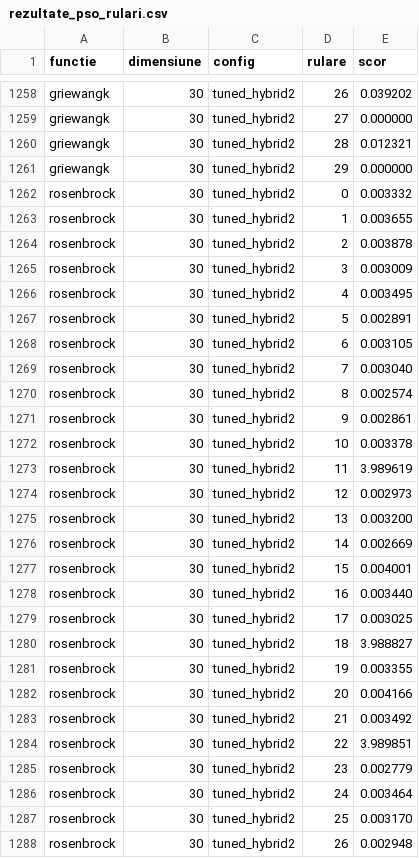
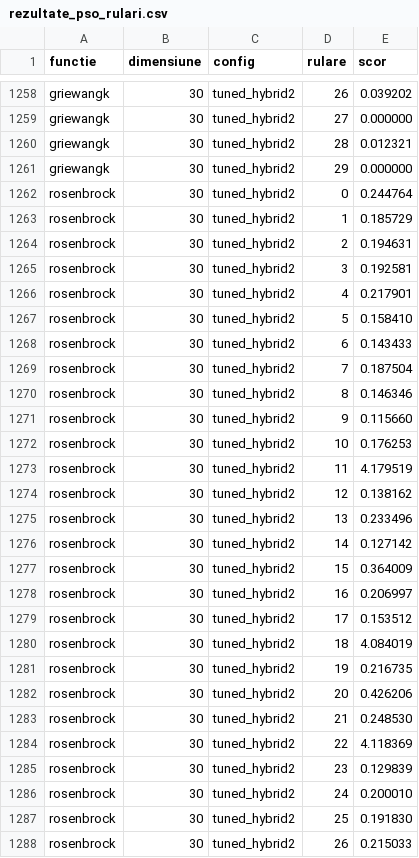
Before and after one commit to EduardZaborila3/NIM-Laboratory, a CSV file: Hw2/rezultate_pso_rulari.csv, drawn as a sheet; only a part is shown, gaps mark what is left out; the diff covers the shown part only.

```diff
--- a/Hw2/rezultate_pso_rulari.csv
+++ b/Hw2/rezultate_pso_rulari.csv
@@ -1261,28 +1261,28 @@ griewangk,30,tuned_hybrid2,28,0.012321
 griewangk,30,tuned_hybrid2,29,0.000000
-rosenbrock,30,tuned_hybrid2,0,0.003332
-rosenbrock,30,tuned_hybrid2,1,0.003655
-rosenbrock,30,tuned_hybrid2,2,0.003878
-rosenbrock,30,tuned_hybrid2,3,0.003009
-rosenbrock,30,tuned_hybrid2,4,0.003495
-rosenbrock,30,tuned_hybrid2,5,0.002891
-rosenbrock,30,tuned_hybrid2,6,0.003105
-rosenbrock,30,tuned_hybrid2,7,0.003040
-rosenbrock,30,tuned_hybrid2,8,0.002574
-rosenbrock,30,tuned_hybrid2,9,0.002861
-rosenbrock,30,tuned_hybrid2,10,0.003378
-rosenbrock,30,tuned_hybrid2,11,3.989619
-rosenbrock,30,tuned_hybrid2,12,0.002973
-rosenbrock,30,tuned_hybrid2,13,0.003200
-rosenbrock,30,tuned_hybrid2,14,0.002669
-rosenbrock,30,tuned_hybrid2,15,0.004001
-rosenbrock,30,tuned_hybrid2,16,0.003440
-rosenbrock,30,tuned_hybrid2,17,0.003025
-rosenbrock,30,tuned_hybrid2,18,3.988827
-rosenbrock,30,tuned_hybrid2,19,0.003355
-rosenbrock,30,tuned_hybrid2,20,0.004166
-rosenbrock,30,tuned_hybrid2,21,0.003492
-rosenbrock,30,tuned_hybrid2,22,3.989851
-rosenbrock,30,tuned_hybrid2,23,0.002779
-rosenbrock,30,tuned_hybrid2,24,0.003464
-rosenbrock,30,tuned_hybrid2,25,0.003170
-rosenbrock,30,tuned_hybrid2,26,0.002948
+rosenbrock,30,tuned_hybrid2,0,0.244764
+rosenbrock,30,tuned_hybrid2,1,0.185729
+rosenbrock,30,tuned_hybrid2,2,0.194631
+rosenbrock,30,tuned_hybrid2,3,0.192581
+rosenbrock,30,tuned_hybrid2,4,0.217901
+rosenbrock,30,tuned_hybrid2,5,0.158410
+rosenbrock,30,tuned_hybrid2,6,0.143433
+rosenbrock,30,tuned_hybrid2,7,0.187504
+rosenbrock,30,tuned_hybrid2,8,0.146346
+rosenbrock,30,tuned_hybrid2,9,0.115660
+rosenbrock,30,tuned_hybrid2,10,0.176253
+rosenbrock,30,tuned_hybrid2,11,4.179519
+rosenbrock,30,tuned_hybrid2,12,0.138162
+rosenbrock,30,tuned_hybrid2,13,0.233496
+rosenbrock,30,tuned_hybrid2,14,0.127142
+rosenbrock,30,tuned_hybrid2,15,0.364009
+rosenbrock,30,tuned_hybrid2,16,0.206997
+rosenbrock,30,tuned_hybrid2,17,0.153512
+rosenbrock,30,tuned_hybrid2,18,4.084019
+rosenbrock,30,tuned_hybrid2,19,0.216735
+rosenbrock,30,tuned_hybrid2,20,0.426206
+rosenbrock,30,tuned_hybrid2,21,0.248530
+rosenbrock,30,tuned_hybrid2,22,4.118369
+rosenbrock,30,tuned_hybrid2,23,0.129839
+rosenbrock,30,tuned_hybrid2,24,0.200010
+rosenbrock,30,tuned_hybrid2,25,0.191830
+rosenbrock,30,tuned_hybrid2,26,0.215033
```
Also changed, not shown: 123 edited cells elsewhere in this file, Hw2/rezultate_comparatie.csv, Hw2/rezultate_pso.csv, 14 other files.
